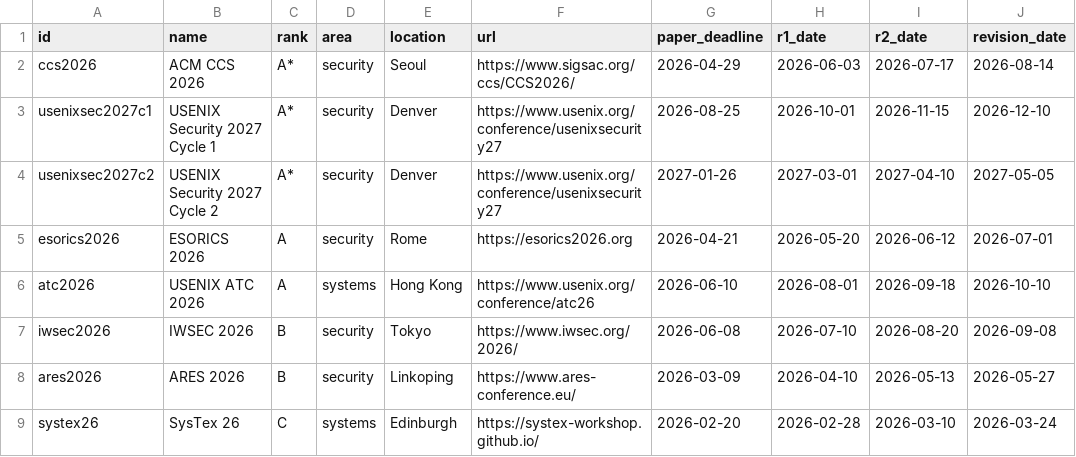
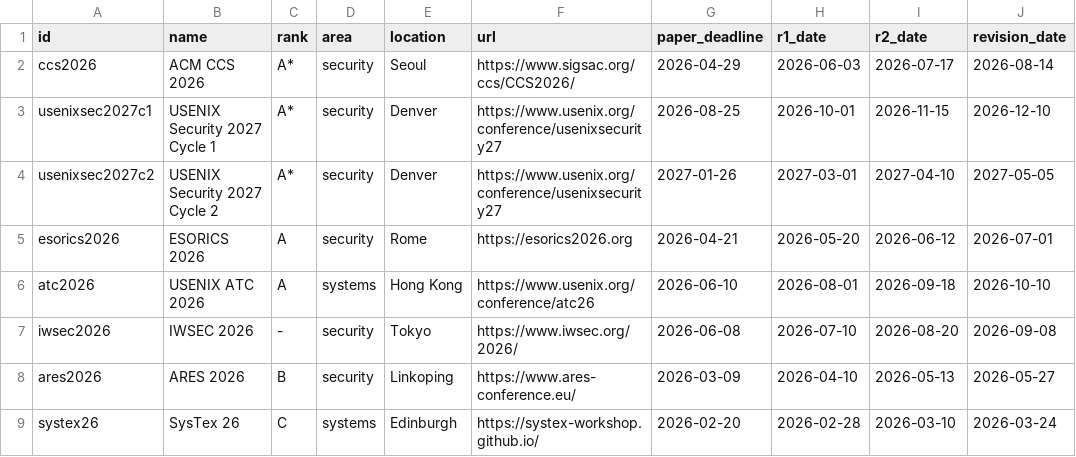
Before and after one commit to Tyojan/DeadlineChain, a CSV file: public/conferences.csv, drawn as a sheet; only a part is shown; the diff names each change by its address in the sheet, - before the commit and + after, or states it on an @@ line.

```diff
--- a/public/conferences.csv
+++ b/public/conferences.csv
-C7 (rank): B
+C7 (rank): -
```
Also changed, not shown: 3 other files.
